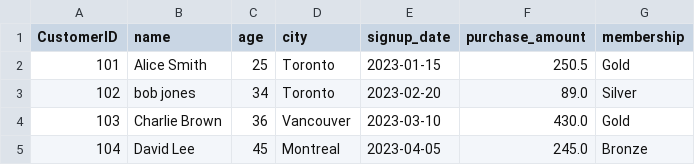
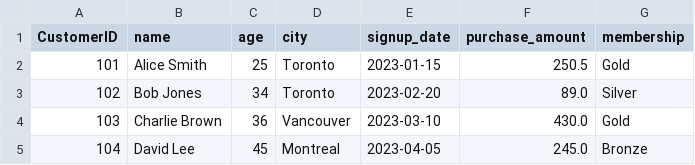
Before and after one commit to Guruvendra47/Npower-coursework, a CSV file: Python/pandas/Cleaned_Customer_data.csv, drawn as a sheet; only a part is shown.

```diff
--- a/Python/pandas/Cleaned_Customer_data.csv
+++ b/Python/pandas/Cleaned_Customer_data.csv
@@ -2,3 +2,3 @@ CustomerID,name,age,city,signup_date,purchase_amount,membership
 101,Alice Smith,25,Toronto,2023-01-15,250.5,Gold
-102,bob jones,34,Toronto,2023-02-20,89.0,Silver
+102,Bob Jones,34,Toronto,2023-02-20,89.0,Silver
 103,Charlie Brown,36,Vancouver,2023-03-10,430.0,Gold
```
Also changed, not shown: 2 other files.
